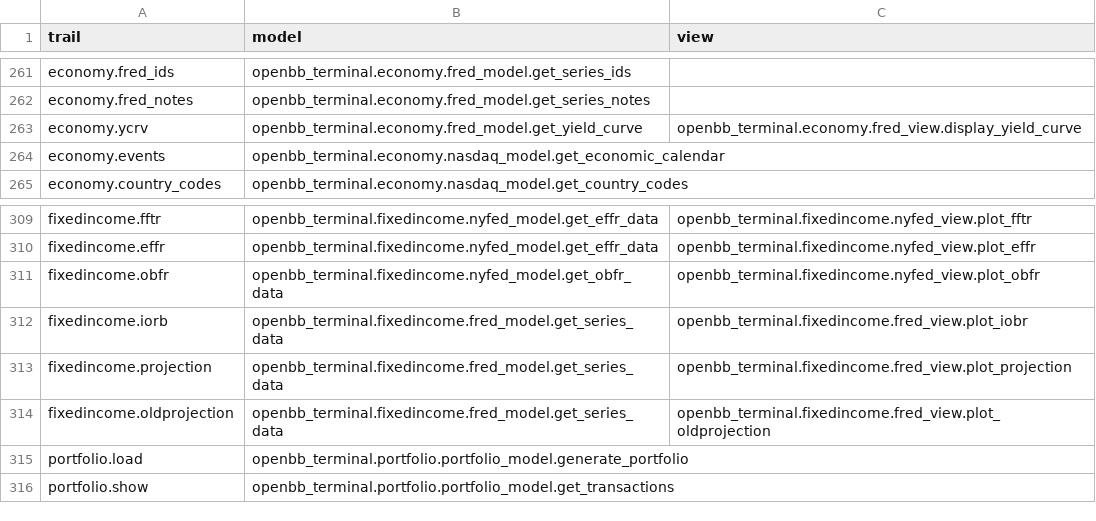
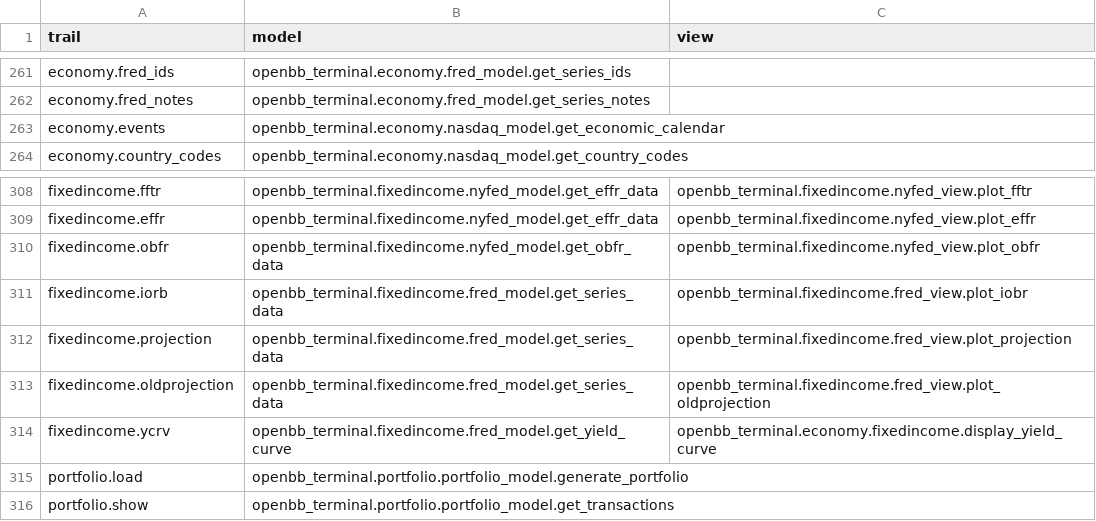
Before and after one commit to petercai/peppermint-finance, a CSV file: openbb_terminal/miscellaneous/library/trail_map.csv, drawn as a sheet; only a part is shown, gaps mark what is left out.

Commit message:
Add interest rates, constant maturities spreads and yield curves
Also moved the yrcv command from economy to fixed income

```diff
--- a/openbb_terminal/miscellaneous/library/trail_map.csv
+++ b/openbb_terminal/miscellaneous/library/trail_map.csv
@@ -262,3 +262,2 @@ economy.fred_ids,openbb_terminal.economy.fred_model.get_series_ids,
 economy.fred_notes,openbb_terminal.economy.fred_model.get_series_notes,
-economy.ycrv,openbb_terminal.economy.fred_model.get_yield_curve,openbb_terminal.economy.fred_view.display_yield_curve
 economy.events,openbb_terminal.economy.nasdaq_model.get_economic_calendar,
@@ -314,2 +313,3 @@ fixedincome.projection,openbb_terminal.fixedincome.fred_model.get_series_data,op
 fixedincome.oldprojection,openbb_terminal.fixedincome.fred_model.get_series_data,openbb_terminal.fixedincome.fred_view.plot_oldprojection
+fixedincome.ycrv,openbb_terminal.fixedincome.fred_model.get_yield_curve,openbb_terminal.economy.fixedincome.display_yield_curve
 portfolio.load,openbb_terminal.portfolio.portfolio_model.generate_portfolio,
```
Also changed, not shown: 12 other files.
